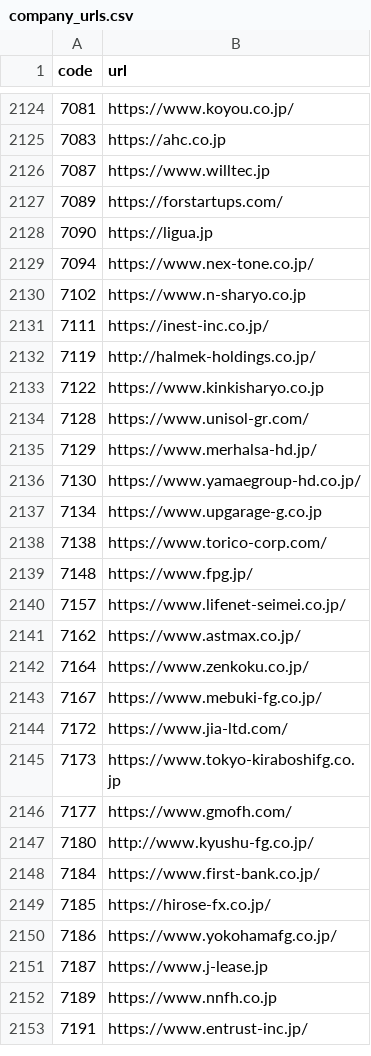
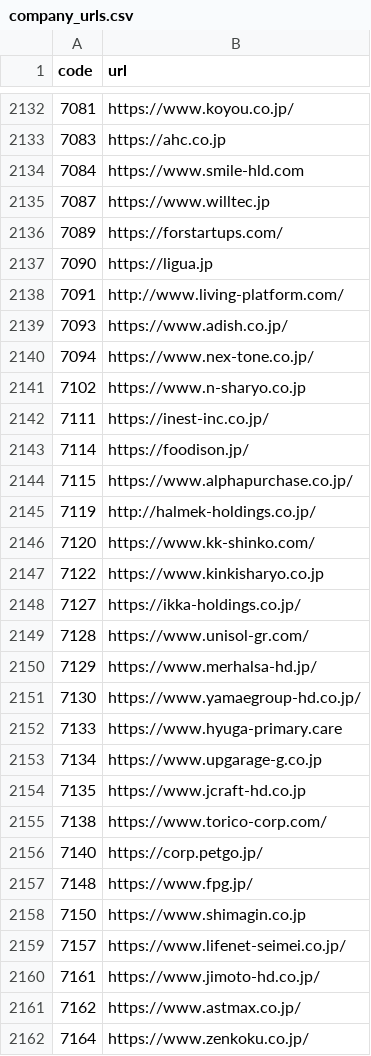
Before and after one commit to vix96343-source/kessan-hantei, a CSV file: data/company_urls.csv, drawn as a sheet; only a part is shown, gaps mark what is left out; the shorter side is filled out with more unchanged rows; the diff covers the shown part only.

```diff
--- a/data/company_urls.csv
+++ b/data/company_urls.csv
@@ -2125,2 +2133,3 @@ code,url
 7083,https://ahc.co.jp
+7084,https://www.smile-hld.com
 7087,https://www.willtec.jp
@@ -2128,2 +2137,4 @@ code,url
 7090,https://ligua.jp
+7091,http://www.living-platform.com/
+7093,https://www.adish.co.jp/
 7094,https://www.nex-tone.co.jp/
@@ -2131,4 +2142,8 @@ code,url
 7111,https://inest-inc.co.jp/
+7114,https://foodison.jp/
+7115,https://www.alphapurchase.co.jp/
 7119,http://halmek-holdings.co.jp/
+7120,https://www.kk-shinko.com/
 7122,https://www.kinkisharyo.co.jp
+7127,https://ikka-holdings.co.jp/
 7128,https://www.unisol-gr.com/
@@ -2136,6 +2151,11 @@ code,url
 7130,https://www.yamaegroup-hd.co.jp/
+7133,https://www.hyuga-primary.care
 7134,https://www.upgarage-g.co.jp
+7135,https://www.jcraft-hd.co.jp
 7138,https://www.torico-corp.com/
+7140,https://corp.petgo.jp/
 7148,https://www.fpg.jp/
+7150,https://www.shimagin.co.jp
 7157,https://www.lifenet-seimei.co.jp/
+7161,https://www.jimoto-hd.co.jp/
 7162,https://www.astmax.co.jp/
```
Also changed, not shown: 21 added rows elsewhere in this file, data/ir_times.csv, 3 other files.
